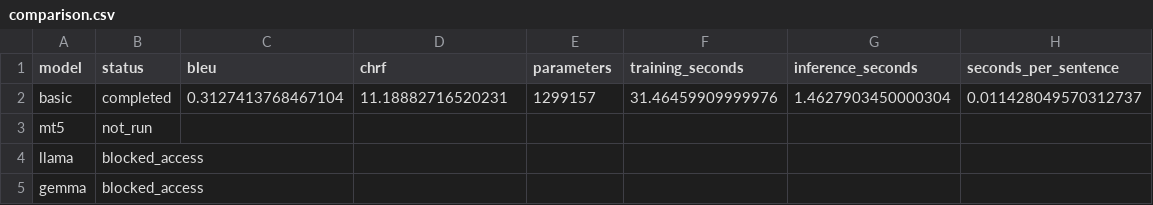
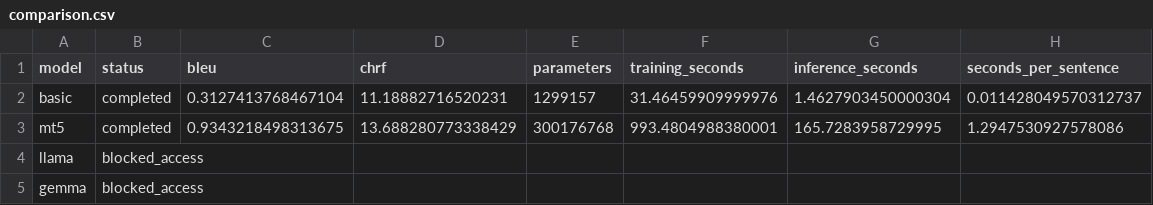
Before and after one commit to KothariMayaank/Fgai_Assgn_2, a CSV file: assignment3/results/comparison.csv, drawn as a sheet.

Commit message:
Record mT5 evaluation and add Assignment 3 reports, plots and submission files

```diff
--- a/assignment3/results/comparison.csv
+++ b/assignment3/results/comparison.csv
@@ -2,3 +2,3 @@ model,status,bleu,chrf,parameters,training_seconds,inference_seconds,seconds_per
 basic,completed,0.3127413768467104,11.18882716520231,1299157,31.46459909999976,1.4627903450000304,0.011428049570312737
-mt5,not_run,,,,,,
+mt5,completed,0.9343218498313675,13.688280773338429,300176768,993.4804988380001,165.7283958729995,1.2947530927578086
 llama,blocked_access,,,,,,
```
Also changed, not shown: 20 other files.
